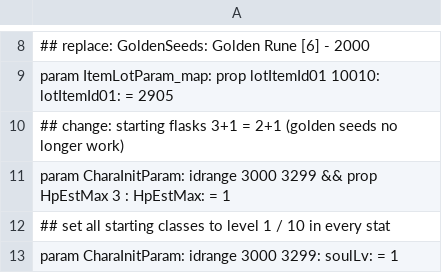
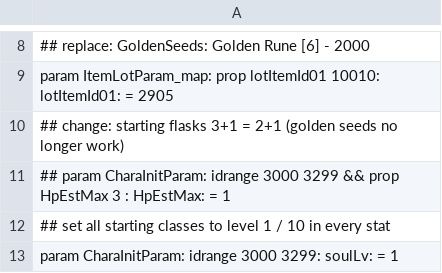
Before and after one commit to WhiteG00se/ER_QualityConvergence, a CSV file: tobi_src/massEdit.csv, drawn as a sheet; only a part is shown, gaps mark what is left out.

```diff
--- a/tobi_src/massEdit.csv
+++ b/tobi_src/massEdit.csv
@@ -10,3 +10,3 @@ param ItemLotParam_map: prop lotItemId01 10010: lotItemId01: = 2905
 ## change: starting flasks 3+1 = 2+1 (golden seeds no longer work)
-param CharaInitParam: idrange 3000 3299 && prop HpEstMax 3 : HpEstMax: = 1
+## param CharaInitParam: idrange 3000 3299 && prop HpEstMax 3 : HpEstMax: = 1
 ## set all starting classes to level 1 / 10 in every stat
```
Also changed, not shown: 1 other file.
